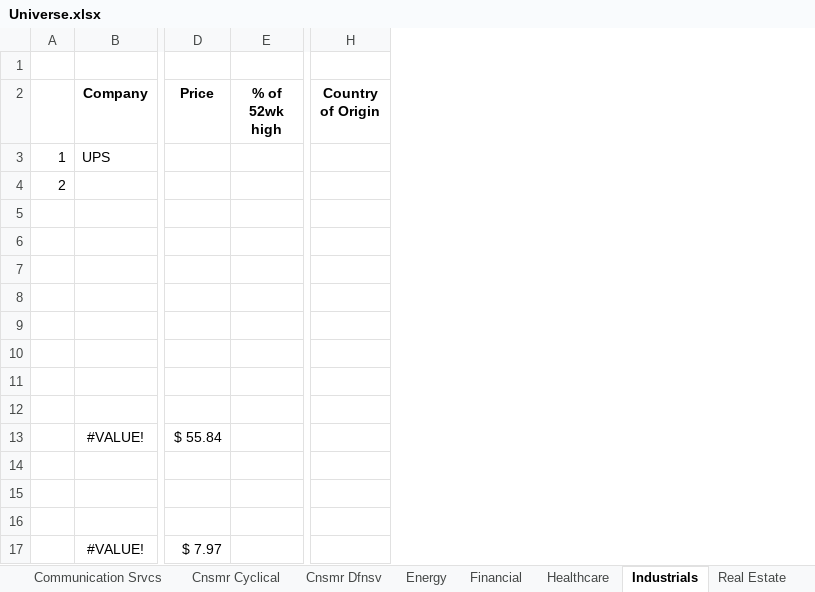
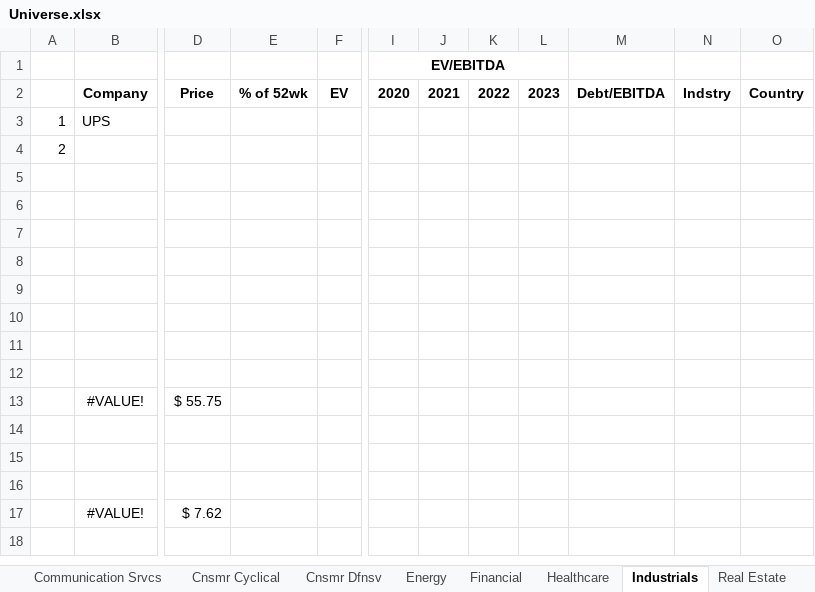
Before and after one commit to LukaLiegis/Market-Research, an Excel workbook: Universe.xlsx, sheet Industrials, drawn as a sheet; only a part is shown, gaps mark what is left out; values as stored, in another font and other column widths than the file's, no borders; removed rows and columns are numbered as before the commit, all else as after; rows hold the shown columns only; the diff names each change by its address in the sheet, - before the commit and + after, or states it on an @@ line.

```diff
--- a/Universe.xlsx (sheet Industrials)
+++ b/Universe.xlsx (sheet Industrials)
-column E (% of 52wk high), empty
+column E (% of 52wk), empty
+column F (EV), empty
-column H (Country of Origin), empty
+column I (2020), row 1: EV/EBITDA
+column J (2021), empty
+column K (2022), empty
+column L (2023), empty
+column M (Debt/EBITDA), empty
+column N (Indstry), empty
+column O (Country), empty
-row 13:  | #VALUE! | $ 55.84
+row 13:  | #VALUE! | $ 55.75
-row 17:  | #VALUE! | $ 7.97
+row 17:  | #VALUE! | $ 7.62
```
Also changed, not shown: sheet World, sheet Financial, sheet Healthcare, sheet Energy, sheet Cnsmr Cyclical, sheet Tech, 7 more sheets, other sheet tabs, hidden cells.
